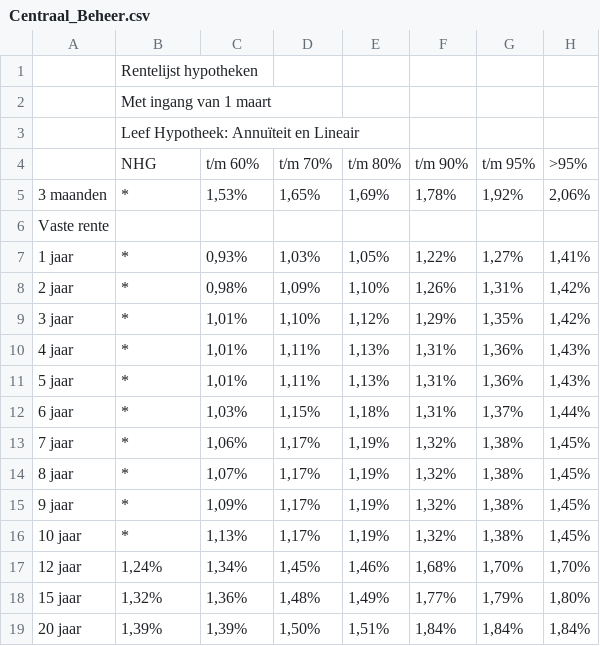
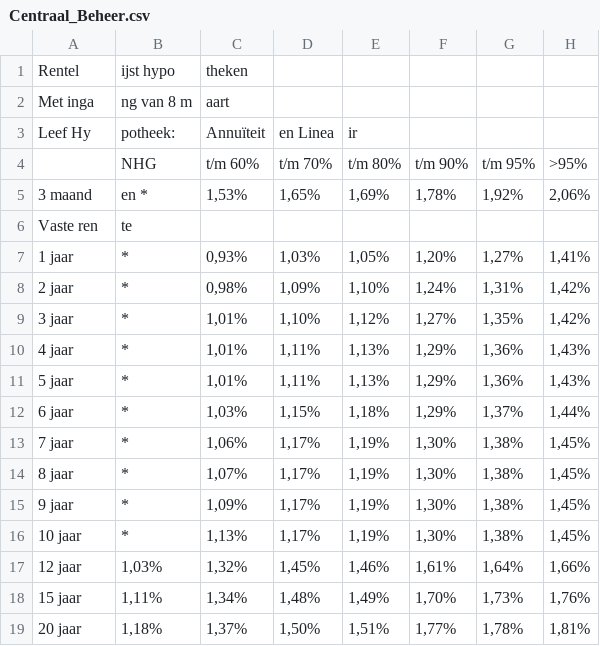
Before and after one commit to Tswagerman/InterestRates, a CSV file: database/Centraal_Beheer.csv, drawn as a sheet; only a part is shown; the diff covers the shown part only.

```diff
--- a/database/Centraal_Beheer.csv
+++ b/database/Centraal_Beheer.csv
@@ -1,19 +1,19 @@
-"","Rentelijst hypotheken","","","","","",""
-"","Met ingang van 1 maart","","","","","",""
-"","Leef Hypotheek: Annuïteit en Lineair","","","","","",""
+"Rentel","ijst hypo","theken","","","","",""
+"Met inga","ng van 8 m","aart","","","","",""
+"Leef Hy","potheek:","Annuïteit","en Linea","ir","","",""
 "","NHG","t/m 60%","t/m 70%","t/m 80%","t/m 90%","t/m 95%",">95%"
-"3 maanden","*","1,53%","1,65%","1,69%","1,78%","1,92%","2,06%"
-"Vaste rente","","","","","","",""
-"1 jaar","*","0,93%","1,03%","1,05%","1,22%","1,27%","1,41%"
-"2 jaar","*","0,98%","1,09%","1,10%","1,26%","1,31%","1,42%"
-"3 jaar","*","1,01%","1,10%","1,12%","1,29%","1,35%","1,42%"
-"4 jaar","*","1,01%","1,11%","1,13%","1,31%","1,36%","1,43%"
-"5 jaar","*","1,01%","1,11%","1,13%","1,31%","1,36%","1,43%"
-"6 jaar","*","1,03%","1,15%","1,18%","1,31%","1,37%","1,44%"
-"7 jaar","*","1,06%","1,17%","1,19%","1,32%","1,38%","1,45%"
-"8 jaar","*","1,07%","1,17%","1,19%","1,32%","1,38%","1,45%"
-"9 jaar","*","1,09%","1,17%","1,19%","1,32%","1,38%","1,45%"
-"10 jaar","*","1,13%","1,17%","1,19%","1,32%","1,38%","1,45%"
-"12 jaar","1,24%","1,34%","1,45%","1,46%","1,68%","1,70%","1,70%"
-"15 jaar","1,32%","1,36%","1,48%","1,49%","1,77%","1,79%","1,80%"
-"20 jaar","1,39%","1,39%","1,50%","1,51%","1,84%","1,84%","1,84%"
+"3 maand","en *","1,53%","1,65%","1,69%","1,78%","1,92%","2,06%"
+"Vaste ren","te","","","","","",""
+"1 jaar","*","0,93%","1,03%","1,05%","1,20%","1,27%","1,41%"
+"2 jaar","*","0,98%","1,09%","1,10%","1,24%","1,31%","1,42%"
+"3 jaar","*","1,01%","1,10%","1,12%","1,27%","1,35%","1,42%"
+"4 jaar","*","1,01%","1,11%","1,13%","1,29%","1,36%","1,43%"
+"5 jaar","*","1,01%","1,11%","1,13%","1,29%","1,36%","1,43%"
+"6 jaar","*","1,03%","1,15%","1,18%","1,29%","1,37%","1,44%"
+"7 jaar","*","1,06%","1,17%","1,19%","1,30%","1,38%","1,45%"
+"8 jaar","*","1,07%","1,17%","1,19%","1,30%","1,38%","1,45%"
+"9 jaar","*","1,09%","1,17%","1,19%","1,30%","1,38%","1,45%"
+"10 jaar","*","1,13%","1,17%","1,19%","1,30%","1,38%","1,45%"
+"12 jaar","1,03%","1,32%","1,45%","1,46%","1,61%","1,64%","1,66%"
+"15 jaar","1,11%","1,34%","1,48%","1,49%","1,70%","1,73%","1,76%"
+"20 jaar","1,18%","1,37%","1,50%","1,51%","1,77%","1,78%","1,81%"
```
Also changed, not shown: 5 added rows, 5 removed rows and 35 edited cells elsewhere in this file, database/Hypotrust.csv, 13 other files.
